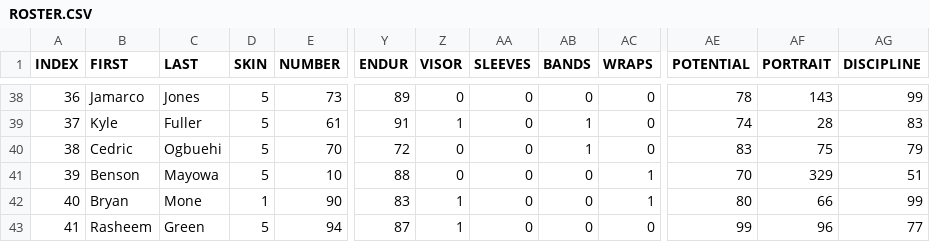
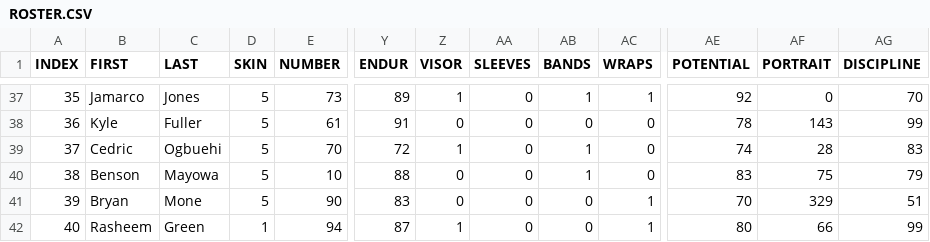
Before and after one commit to vskaush2/AxisFootballMods, a CSV file: Mods/Team Mods/Seattle Seahawks/ROSTER.CSV, drawn as a sheet; only a part is shown, gaps mark what is left out; addresses are those after the commit; the diff covers the shown part only; the diff names each change by its address in the sheet, - before the commit and + after, or states it on an @@ line.

```diff
--- a/Mods/Team Mods/Seattle Seahawks/ROSTER.CSV
+++ b/Mods/Team Mods/Seattle Seahawks/ROSTER.CSV
@@ column A (INDEX) renumbered between rows 32 and 49 @@
-Z37 (VISOR): 0
+Z37 (VISOR): 1
-AB37 (BANDS): 0
+AB37 (BANDS): 1
-AC37 (WRAPS): 0
+AC37 (WRAPS): 1
-AE37 (POTENTIAL): 78
+AE37 (POTENTIAL): 92
-AF37 (PORTRAIT): 143
+AF37 (PORTRAIT): 0
-AG37 (DISCIPLINE): 99
+AG37 (DISCIPLINE): 70
-Z38 (VISOR): 1
+Z38 (VISOR): 0
-AB38 (BANDS): 1
+AB38 (BANDS): 0
-AE38 (POTENTIAL): 74
+AE38 (POTENTIAL): 78
-AF38 (PORTRAIT): 28
+AF38 (PORTRAIT): 143
-AG38 (DISCIPLINE): 83
+AG38 (DISCIPLINE): 99
-Z39 (VISOR): 0
+Z39 (VISOR): 1
-AE39 (POTENTIAL): 83
+AE39 (POTENTIAL): 74
-AF39 (PORTRAIT): 75
+AF39 (PORTRAIT): 28
-AG39 (DISCIPLINE): 79
+AG39 (DISCIPLINE): 83
-AB40 (BANDS): 0
+AB40 (BANDS): 1
-AC40 (WRAPS): 1
+AC40 (WRAPS): 0
-AE40 (POTENTIAL): 70
+AE40 (POTENTIAL): 83
-AF40 (PORTRAIT): 329
+AF40 (PORTRAIT): 75
-AG40 (DISCIPLINE): 51
+AG40 (DISCIPLINE): 79
-D41 (SKIN): 1
+D41 (SKIN): 5
-Z41 (VISOR): 1
+Z41 (VISOR): 0
-AE41 (POTENTIAL): 80
+AE41 (POTENTIAL): 70
-AF41 (PORTRAIT): 66
+AF41 (PORTRAIT): 329
-AG41 (DISCIPLINE): 99
+AG41 (DISCIPLINE): 51
-D42 (SKIN): 5
+D42 (SKIN): 1
-AC42 (WRAPS): 0
+AC42 (WRAPS): 1
-AE42 (POTENTIAL): 99
+AE42 (POTENTIAL): 80
-AF42 (PORTRAIT): 96
+AF42 (PORTRAIT): 66
-AG42 (DISCIPLINE): 77
+AG42 (DISCIPLINE): 99
```
Also changed, not shown: 1 added row, 1 removed row and 70 edited cells elsewhere in this file, Mods/Team Mods/Arizona Cardinals/ROSTER.CSV, Mods/Team Mods/Carolina Panthers/ROSTER.CSV, 30 other files.
